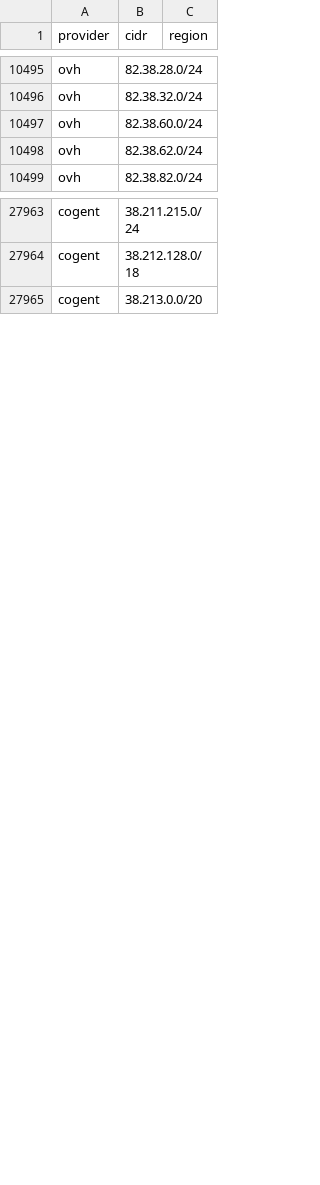
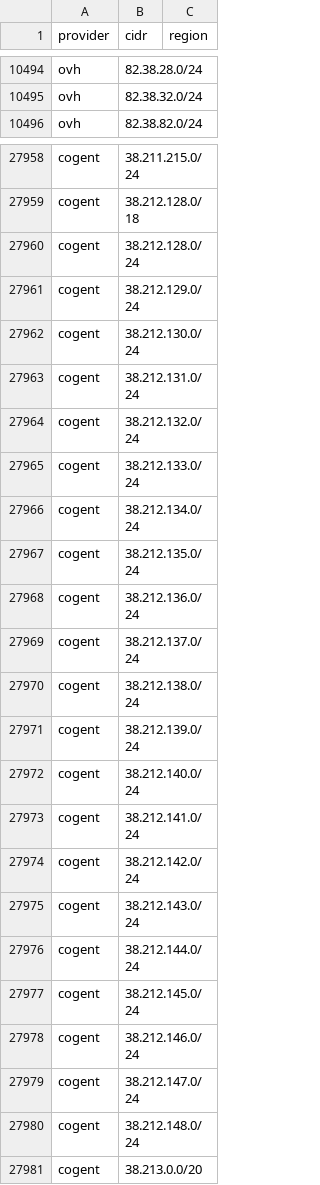
Before and after one commit to prettyleaf/cdn, a CSV file: all/all.csv, drawn as a sheet; only a part is shown, gaps mark what is left out; the diff covers the shown part only.

```diff
--- a/all/all.csv
+++ b/all/all.csv
@@ -10496,4 +10495,2 @@ ovh,82.38.28.0/24,
 ovh,82.38.32.0/24,
-ovh,82.38.60.0/24,
-ovh,82.38.62.0/24,
 ovh,82.38.82.0/24,
@@ -27964,2 +27959,23 @@ cogent,38.211.215.0/24,
 cogent,38.212.128.0/18,
+cogent,38.212.128.0/24,
+cogent,38.212.129.0/24,
+cogent,38.212.130.0/24,
+cogent,38.212.131.0/24,
+cogent,38.212.132.0/24,
+cogent,38.212.133.0/24,
+cogent,38.212.134.0/24,
+cogent,38.212.135.0/24,
+cogent,38.212.136.0/24,
+cogent,38.212.137.0/24,
+cogent,38.212.138.0/24,
+cogent,38.212.139.0/24,
+cogent,38.212.140.0/24,
+cogent,38.212.141.0/24,
+cogent,38.212.142.0/24,
+cogent,38.212.143.0/24,
+cogent,38.212.144.0/24,
+cogent,38.212.145.0/24,
+cogent,38.212.146.0/24,
+cogent,38.212.147.0/24,
+cogent,38.212.148.0/24,
 cogent,38.213.0.0/20,
```
Also changed, not shown: 8 added rows and 8 removed rows elsewhere in this file, 9 other files.
